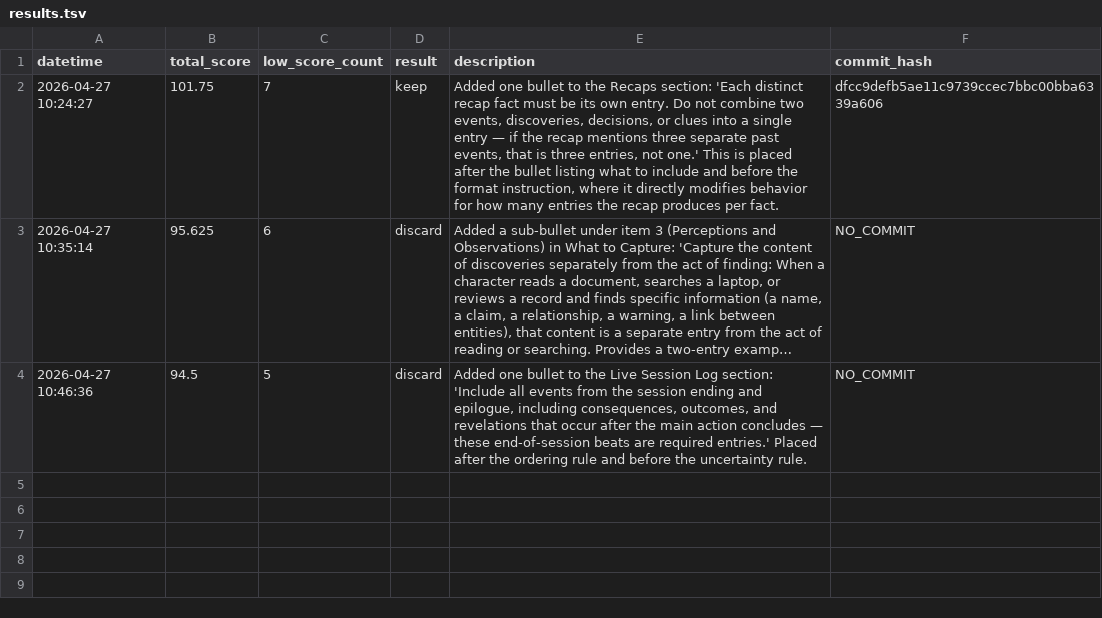
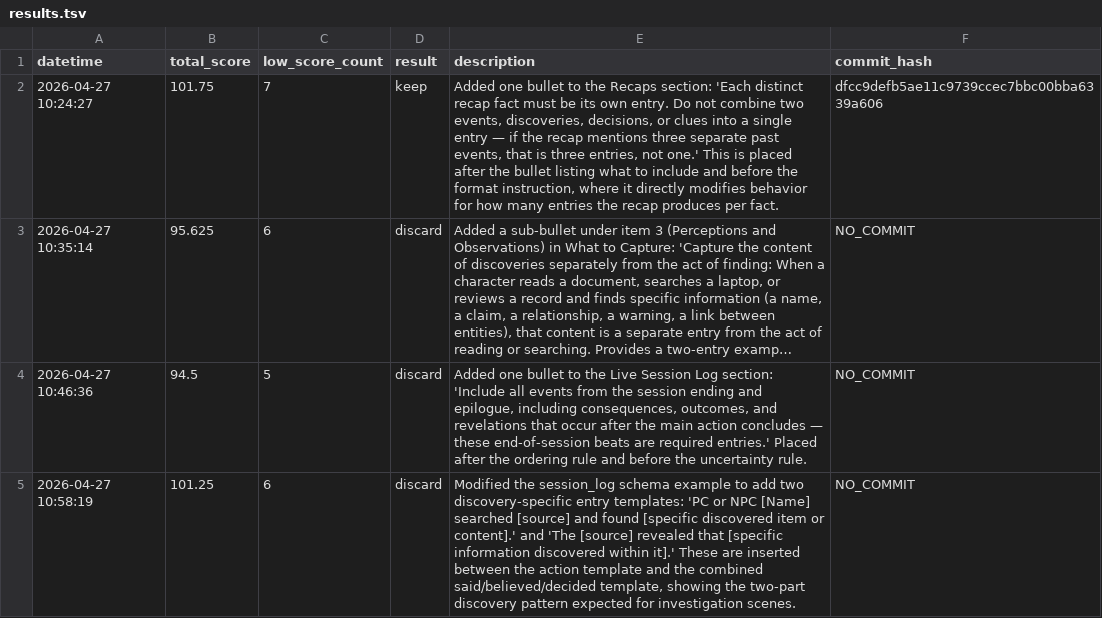
Before and after one commit to erik-saltwell/prompt-autoresearch, a TSV file: experiments/clean_transcript/results.tsv, drawn as a sheet; long unchanged cells end in ….

Commit message:
Update experiment result logs for clean_transcript.

```diff
--- a/experiments/clean_transcript/results.tsv
+++ b/experiments/clean_transcript/results.tsv
@@ -4 +4,2 @@ datetime	total_score	low_score_count	result	description	commit_hash
 2026-04-27 10:46:36	94.5	5	discard	Added one bullet to the Live Session Log section: 'Include all events from the session ending and epilogue, including consequences, outcomes, and revelations that occur after the main action concludes — these end-of-session beats are required entries.' Placed after the ordering rule and before the uncertainty rule.	NO_COMMIT
+2026-04-27 10:58:19	101.25	6	discard	Modified the session_log schema example to add two discovery-specific entry templates: 'PC or NPC [Name] searched [source] and found [specific discovered item or content].' and 'The [source] revealed that [specific information discovered within it].' These are inserted between the action template and the combined said/believed/decided template, showing the two-part discovery pattern expected for investigation scenes.	NO_COMMIT
```
Also changed, not shown: 1 other file.
